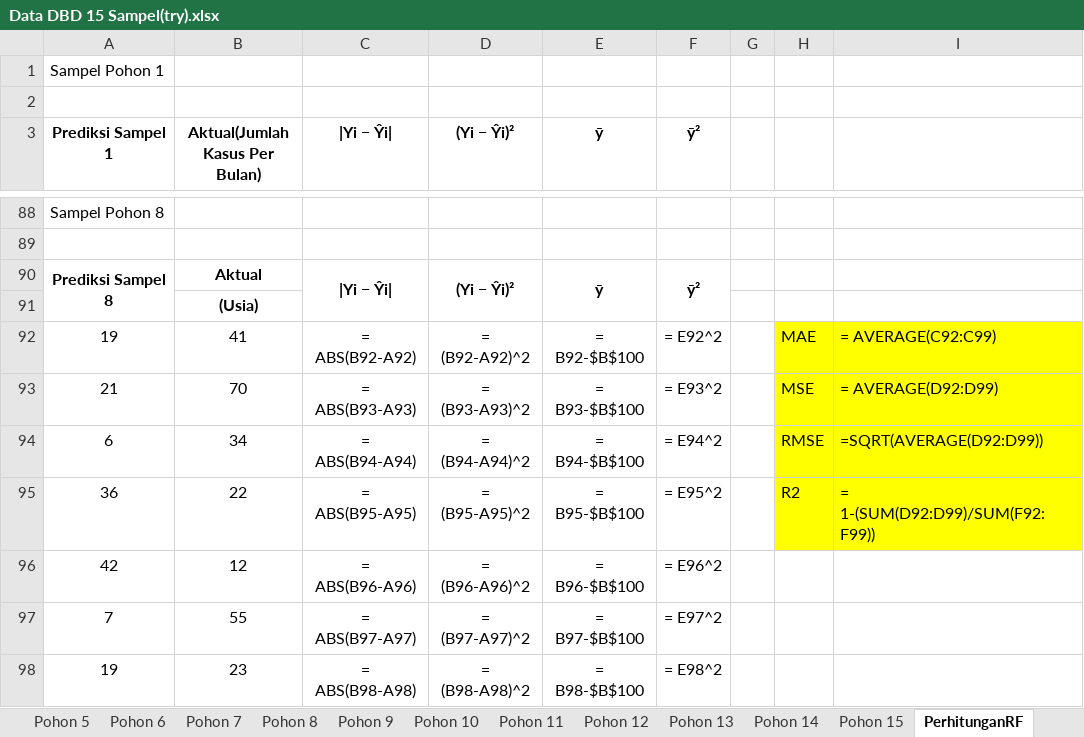
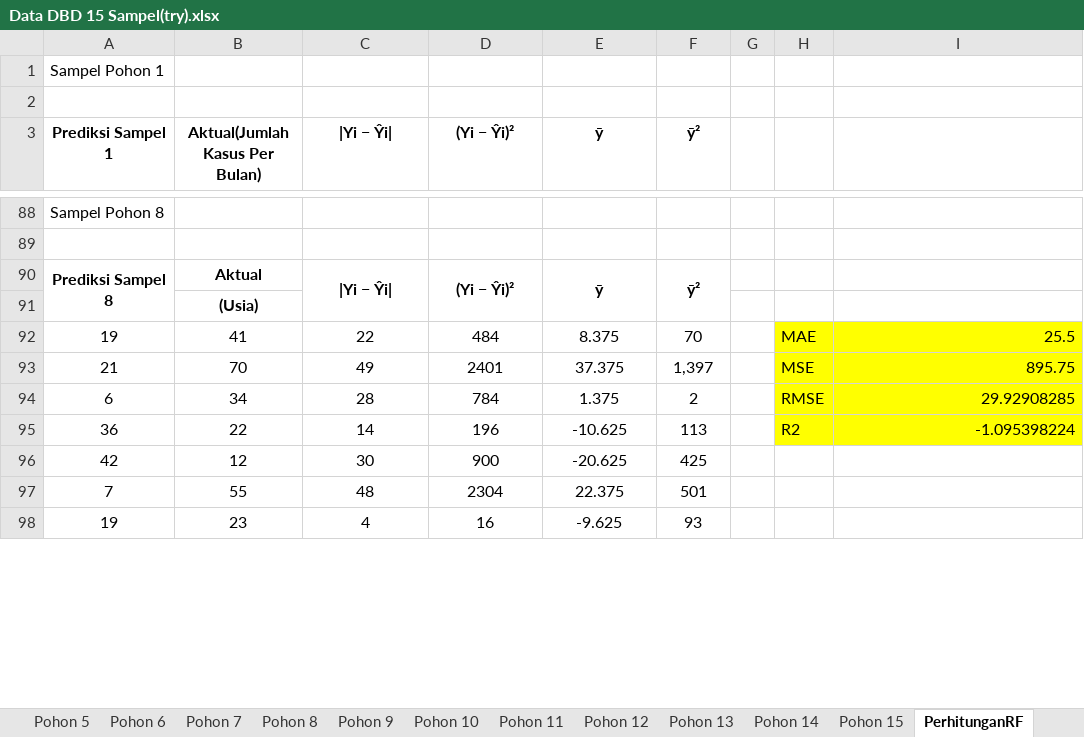
Before and after one commit to Suwardi87/prediksi-DBD, an Excel workbook: Data DBD 15 Sampel(try).xlsx, sheet PerhitunganRF, drawn as a sheet; only a part is shown, gaps mark what is left out; values as stored, in another font and other column widths than the file's, no borders; formulas without a stored value are shown as written; the diff covers the shown part only; the diff names each change by its address in the sheet, - before the commit and + after, or states it on an @@ line.

```diff
--- a/Data DBD 15 Sampel(try).xlsx (sheet PerhitunganRF)
+++ b/Data DBD 15 Sampel(try).xlsx (sheet PerhitunganRF)
-C92 (|Yi − Ŷi|): = ABS(B92-A92)
+C92 (|Yi − Ŷi|): 22
-D92 ((Yi − Ŷi)²): = (B92-A92)^2
+D92 ((Yi − Ŷi)²): 484
-E92 (ȳ): = B92-$B$100
+E92 (ȳ): 8.375
-F92 (ȳ²): = E92^2
+F92 (ȳ²): 70
-I92: = AVERAGE(C92:C99)
+I92: 25.5
-C93 (|Yi − Ŷi|): = ABS(B93-A93)
+C93 (|Yi − Ŷi|): 49
-D93 ((Yi − Ŷi)²): = (B93-A93)^2
+D93 ((Yi − Ŷi)²): 2401
-E93 (ȳ): = B93-$B$100
+E93 (ȳ): 37.375
-F93 (ȳ²): = E93^2
+F93 (ȳ²): 1,397
-I93: = AVERAGE(D92:D99)
+I93: 895.75
-C94 (|Yi − Ŷi|): = ABS(B94-A94)
+C94 (|Yi − Ŷi|): 28
-D94 ((Yi − Ŷi)²): = (B94-A94)^2
+D94 ((Yi − Ŷi)²): 784
-E94 (ȳ): = B94-$B$100
+E94 (ȳ): 1.375
-F94 (ȳ²): = E94^2
+F94 (ȳ²): 2
-I94: =SQRT(AVERAGE(D92:D99))
+I94: 29.92908285
-C95 (|Yi − Ŷi|): = ABS(B95-A95)
+C95 (|Yi − Ŷi|): 14
-D95 ((Yi − Ŷi)²): = (B95-A95)^2
+D95 ((Yi − Ŷi)²): 196
-E95 (ȳ): = B95-$B$100
+E95 (ȳ): -10.625
-F95 (ȳ²): = E95^2
+F95 (ȳ²): 113
-I95: = 1-(SUM(D92:D99)/SUM(F92:F99))
+I95: -1.095398224
-C96 (|Yi − Ŷi|): = ABS(B96-A96)
+C96 (|Yi − Ŷi|): 30
-D96 ((Yi − Ŷi)²): = (B96-A96)^2
+D96 ((Yi − Ŷi)²): 900
-E96 (ȳ): = B96-$B$100
+E96 (ȳ): -20.625
-F96 (ȳ²): = E96^2
+F96 (ȳ²): 425
-C97 (|Yi − Ŷi|): = ABS(B97-A97)
+C97 (|Yi − Ŷi|): 48
-D97 ((Yi − Ŷi)²): = (B97-A97)^2
+D97 ((Yi − Ŷi)²): 2304
-E97 (ȳ): = B97-$B$100
+E97 (ȳ): 22.375
-F97 (ȳ²): = E97^2
+F97 (ȳ²): 501
-C98 (|Yi − Ŷi|): = ABS(B98-A98)
+C98 (|Yi − Ŷi|): 4
-D98 ((Yi − Ŷi)²): = (B98-A98)^2
+D98 ((Yi − Ŷi)²): 16
-E98 (ȳ): = B98-$B$100
+E98 (ȳ): -9.625
-F98 (ȳ²): = E98^2
+F98 (ȳ²): 93
```
Also changed, not shown: 15 added rows, 15 removed rows and 444 edited cells elsewhere in this sheet, sheet Pohon 13, sheet Pohon 9, sheet Pohon 5, sheet Pohon 1, sheet Pohon 10, sheet Pohon 6, 10 more sheets, Data DBD 15 Sampel.xlsx.
